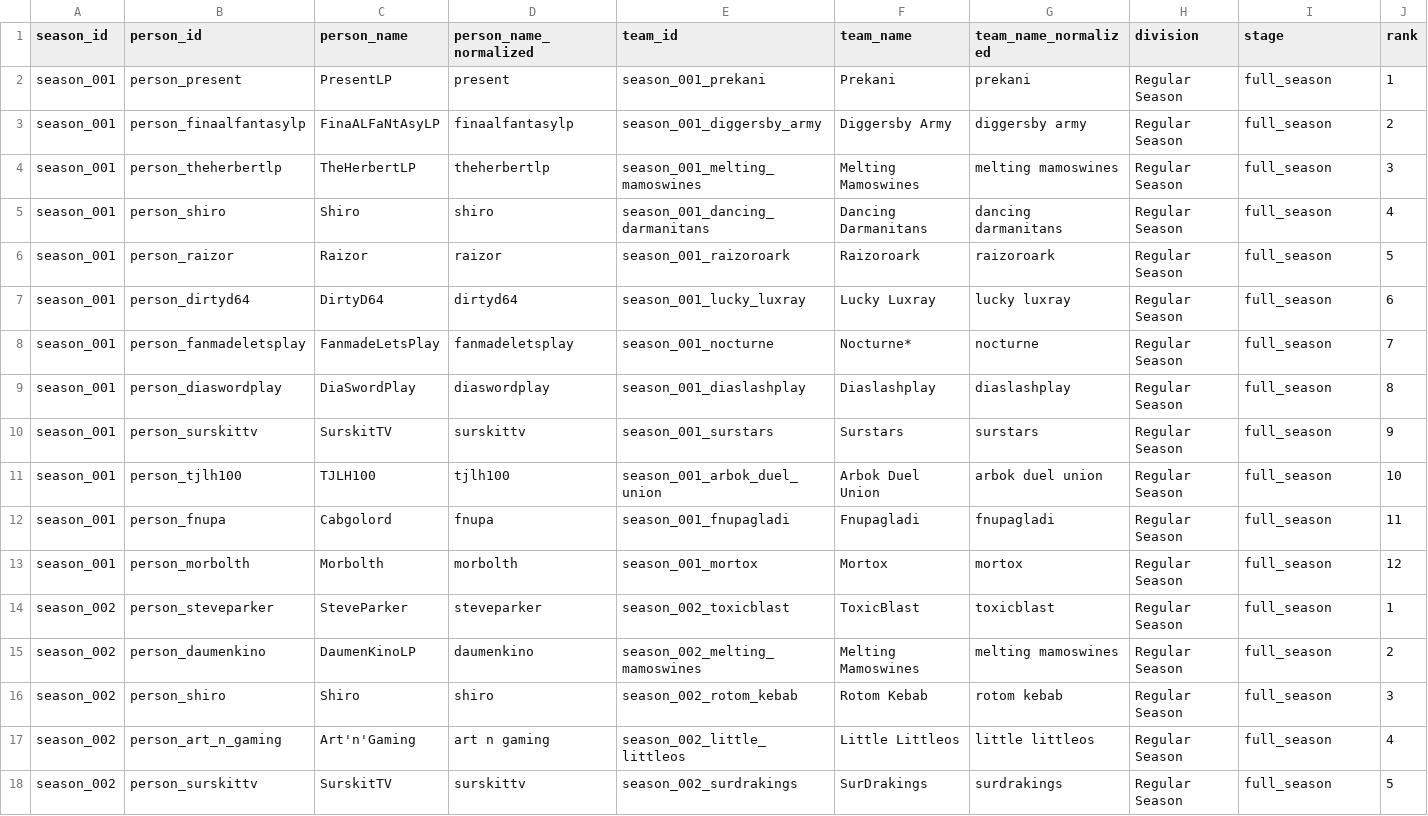
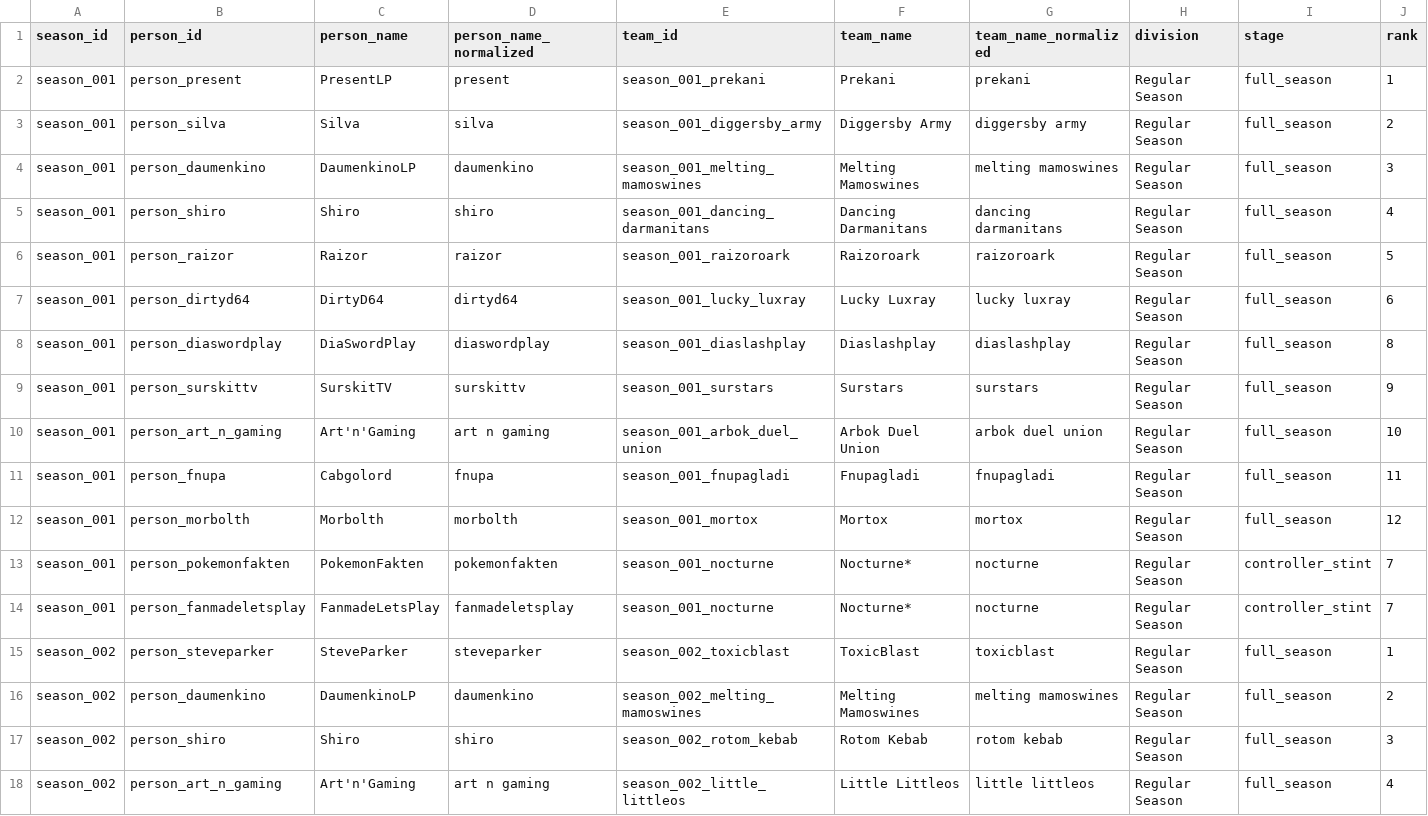
Before and after one commit to FullLifeGames/GPLHistoryVisualizer, a CSV file: data/normalized/person_stints.csv, drawn as a sheet; only a part is shown; the shorter side is filled out with more unchanged rows; removed rows and columns are numbered as before the commit, all else as after; rows hold the shown columns only; the diff names each change by its address in the sheet, - before the commit and + after, or states it on an @@ line.

```diff
--- a/data/normalized/person_stints.csv
+++ b/data/normalized/person_stints.csv
-B3 (person_id): person_finaalfantasylp
+B3 (person_id): person_silva
-C3 (person_name): FinaALFaNtAsyLP
+C3 (person_name): Silva
-D3 (person_name_normalized): finaalfantasylp
+D3 (person_name_normalized): silva
-B4 (person_id): person_theherbertlp
+B4 (person_id): person_daumenkino
-C4 (person_name): TheHerbertLP
+C4 (person_name): DaumenkinoLP
-D4 (person_name_normalized): theherbertlp
+D4 (person_name_normalized): daumenkino
-row 8: season_001 | person_fanmadeletsplay | FanmadeLetsPlay | fanmadeletsplay | season_001_nocturne | Nocturne* | nocturne | Regular Season | full_season | 7
-B10 (person_id): person_tjlh100
+B10 (person_id): person_art_n_gaming
-C10 (person_name): TJLH100
+C10 (person_name): Art'n'Gaming
-D10 (person_name_normalized): tjlh100
+D10 (person_name_normalized): art n gaming
+row 13: season_001 | person_pokemonfakten | PokemonFakten | pokemonfakten | season_001_nocturne | Nocturne* | nocturne | Regular Season | controller_stint | 7
+row 14: season_001 | person_fanmadeletsplay | FanmadeLetsPlay | fanmadeletsplay | season_001_nocturne | Nocturne* | nocturne | Regular Season | controller_stint | 7
-C16 (person_name): DaumenKinoLP
+C16 (person_name): DaumenkinoLP
```
Also changed, not shown: data/normalized/data_quality.csv, data/normalized/people.csv, 51 other files.
